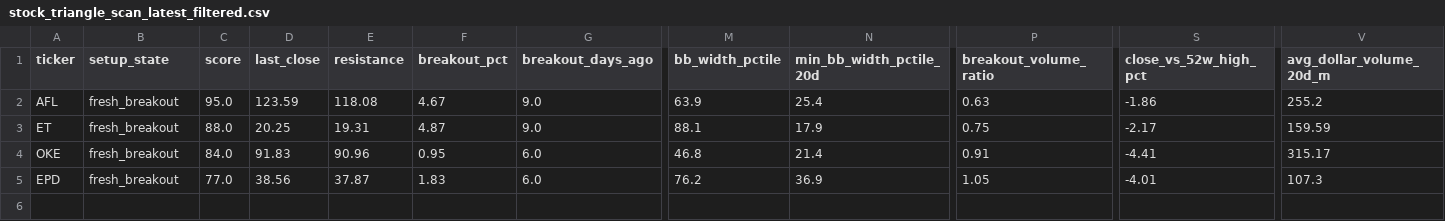
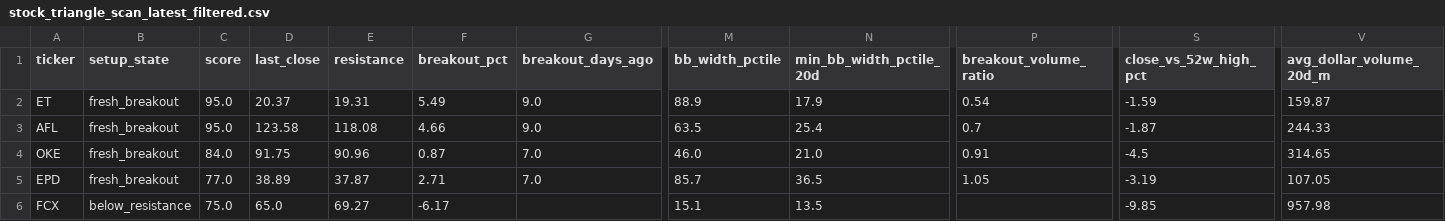
Before and after one commit to rohanptl/triangle_breakout_scanner, a CSV file: outputs/stock_triangle_scan_latest_filtered.csv, drawn as a sheet; only a part is shown, gaps mark what is left out; removed rows and columns are numbered as before the commit, all else as after; rows hold the shown columns only; the diff names each change by its address in the sheet, - before the commit and + after, or states it on an @@ line.

```diff
--- a/outputs/stock_triangle_scan_latest_filtered.csv
+++ b/outputs/stock_triangle_scan_latest_filtered.csv
+row 2: ET | fresh_breakout | 95.0 | 20.37 | 19.31 | 5.49 | 9.0 | 88.9 | 17.9 | 0.54 | -1.59 | 159.87
-D3 (last_close): 123.59
+D3 (last_close): 123.58
-F3 (breakout_pct): 4.67
+F3 (breakout_pct): 4.66
-M3 (bb_width_pctile): 63.9
+M3 (bb_width_pctile): 63.5
-P3 (breakout_volume_ratio): 0.63
+P3 (breakout_volume_ratio): 0.7
-S3 (close_vs_52w_high_pct): -1.86
+S3 (close_vs_52w_high_pct): -1.87
-V3 (avg_dollar_volume_20d_m): 255.2
+V3 (avg_dollar_volume_20d_m): 244.33
-row 3: ET | fresh_breakout | 88.0 | 20.25 | 19.31 | 4.87 | 9.0 | 88.1 | 17.9 | 0.75 | -2.17 | 159.59
-D4 (last_close): 91.83
+D4 (last_close): 91.75
-F4 (breakout_pct): 0.95
+F4 (breakout_pct): 0.87
-G4:G5 (breakout_days_ago): 6.0
+G4:G5 (breakout_days_ago): 7.0
-M4 (bb_width_pctile): 46.8
+M4 (bb_width_pctile): 46.0
-N4 (min_bb_width_pctile_20d): 21.4
+N4 (min_bb_width_pctile_20d): 21.0
-S4 (close_vs_52w_high_pct): -4.41
+S4 (close_vs_52w_high_pct): -4.5
-V4 (avg_dollar_volume_20d_m): 315.17
+V4 (avg_dollar_volume_20d_m): 314.65
-D5 (last_close): 38.56
+D5 (last_close): 38.89
-F5 (breakout_pct): 1.83
+F5 (breakout_pct): 2.71
-M5 (bb_width_pctile): 76.2
+M5 (bb_width_pctile): 85.7
-N5 (min_bb_width_pctile_20d): 36.9
+N5 (min_bb_width_pctile_20d): 36.5
-S5 (close_vs_52w_high_pct): -4.01
+S5 (close_vs_52w_high_pct): -3.19
-V5 (avg_dollar_volume_20d_m): 107.3
+V5 (avg_dollar_volume_20d_m): 107.05
+row 6: FCX | below_resistance | 75.0 | 65.0 | 69.27 | -6.17 |  | 15.1 | 13.5 |  | -9.85 | 957.98
```
Also changed, not shown: outputs/etf_triangle_scan_latest.csv, outputs/etf_triangle_scan_latest_filtered.csv, 2 other files.
